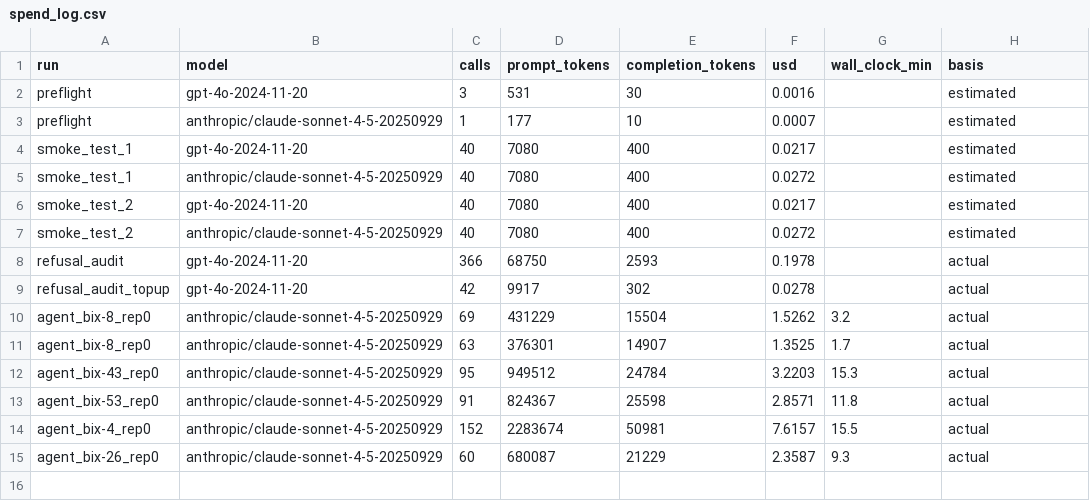
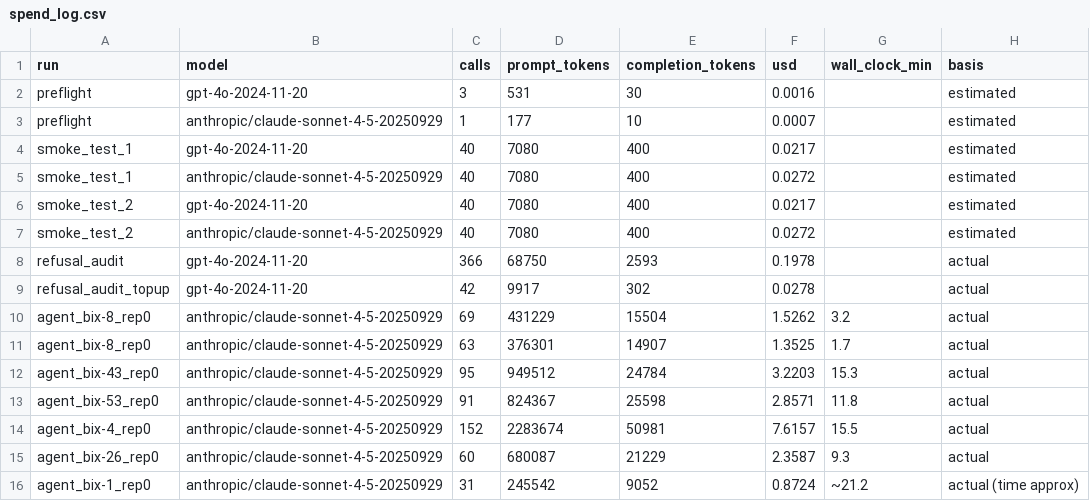
Before and after one commit to Anqi-Dai/BixBench_eval, a CSV file: results/spend_log.csv, drawn as a sheet.

```diff
--- a/results/spend_log.csv
+++ b/results/spend_log.csv
@@ -15 +15,2 @@ agent_bix-4_rep0,anthropic/claude-sonnet-4-5-20250929,152,2283674,50981,7.6157,1
 agent_bix-26_rep0,anthropic/claude-sonnet-4-5-20250929,60,680087,21229,2.3587,9.3,actual
+agent_bix-1_rep0,anthropic/claude-sonnet-4-5-20250929,31,245542,9052,0.8724,~21.2,actual (time approx)
```
